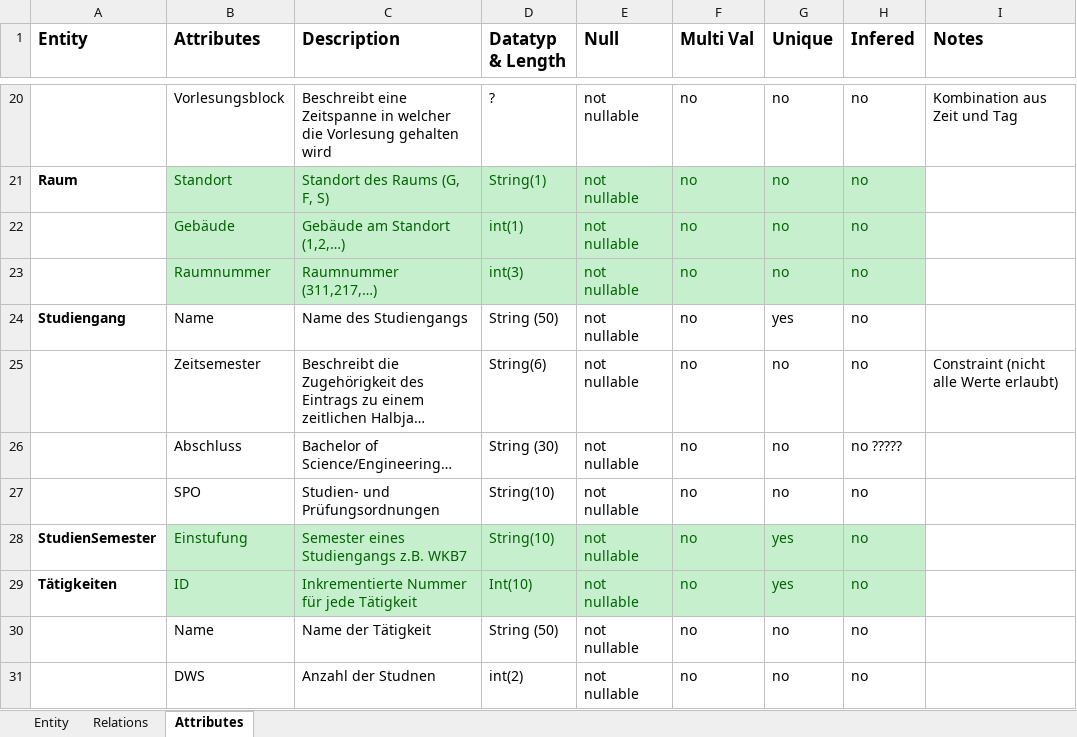
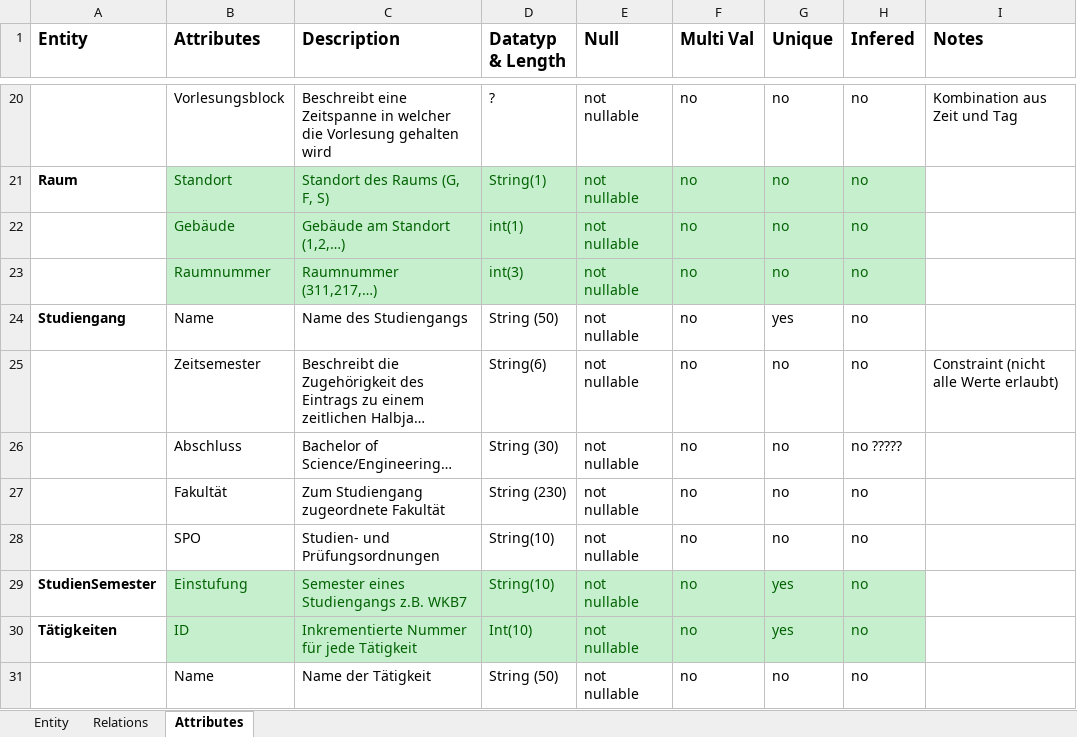
Before and after one commit to Vapo213/InfoSys-Lab, an Excel workbook: Docs/Abgabe MileStone 2/Datenkatalog.xlsx, sheet Attributes, drawn as a sheet; only a part is shown, gaps mark what is left out; the shorter side is filled out with more unchanged rows; long unchanged cells end in …; values as stored, in another font and other column widths than the file's, no borders; the diff names each change by its address in the sheet, - before the commit and + after, or states it on an @@ line.

```diff
--- a/Docs/Abgabe MileStone 2/Datenkatalog.xlsx (sheet Attributes)
+++ b/Docs/Abgabe MileStone 2/Datenkatalog.xlsx (sheet Attributes)
+row 27:  | Fakultät | Zum Studiengang zugeordnete Fakultät | String (230) | not nullable | no | no | no
```
Also changed, not shown: Docs/Abgabe MileStone 3/BCNF_v1.xlsx.
